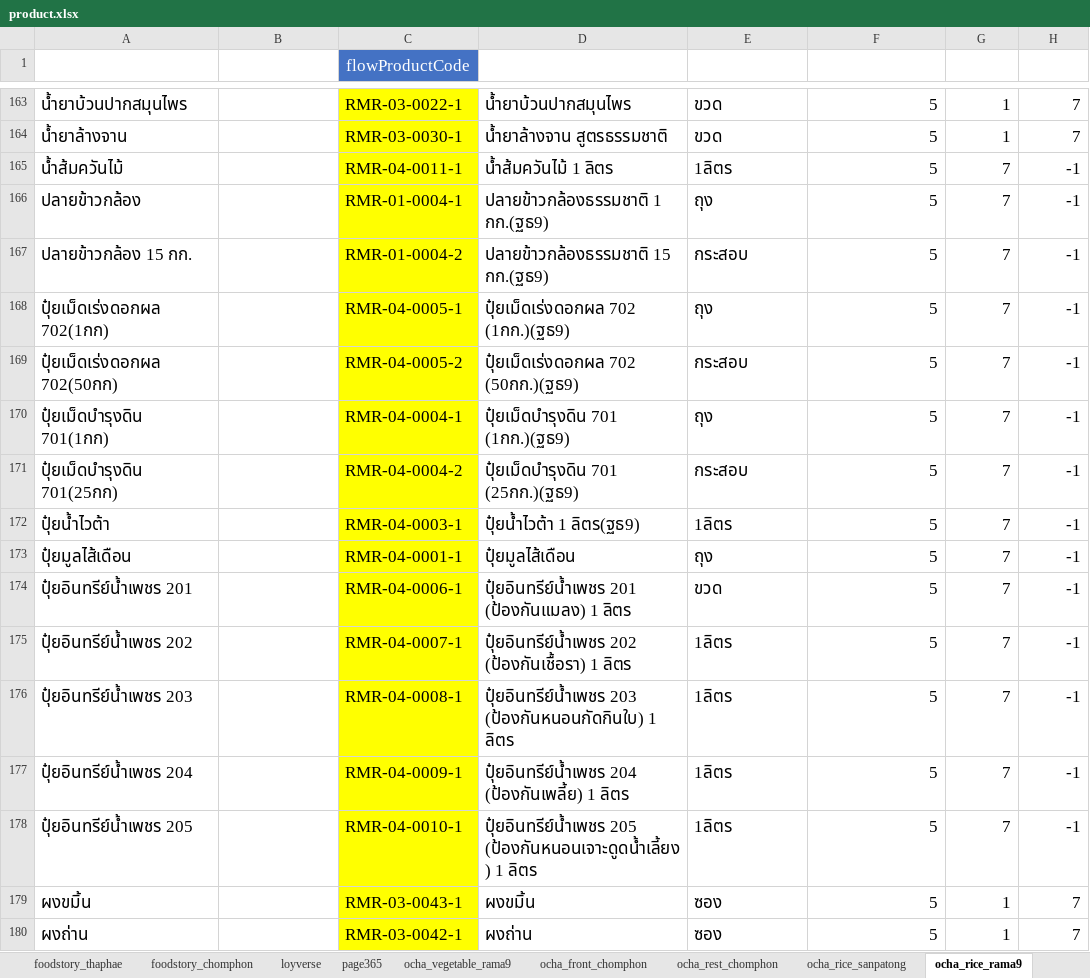
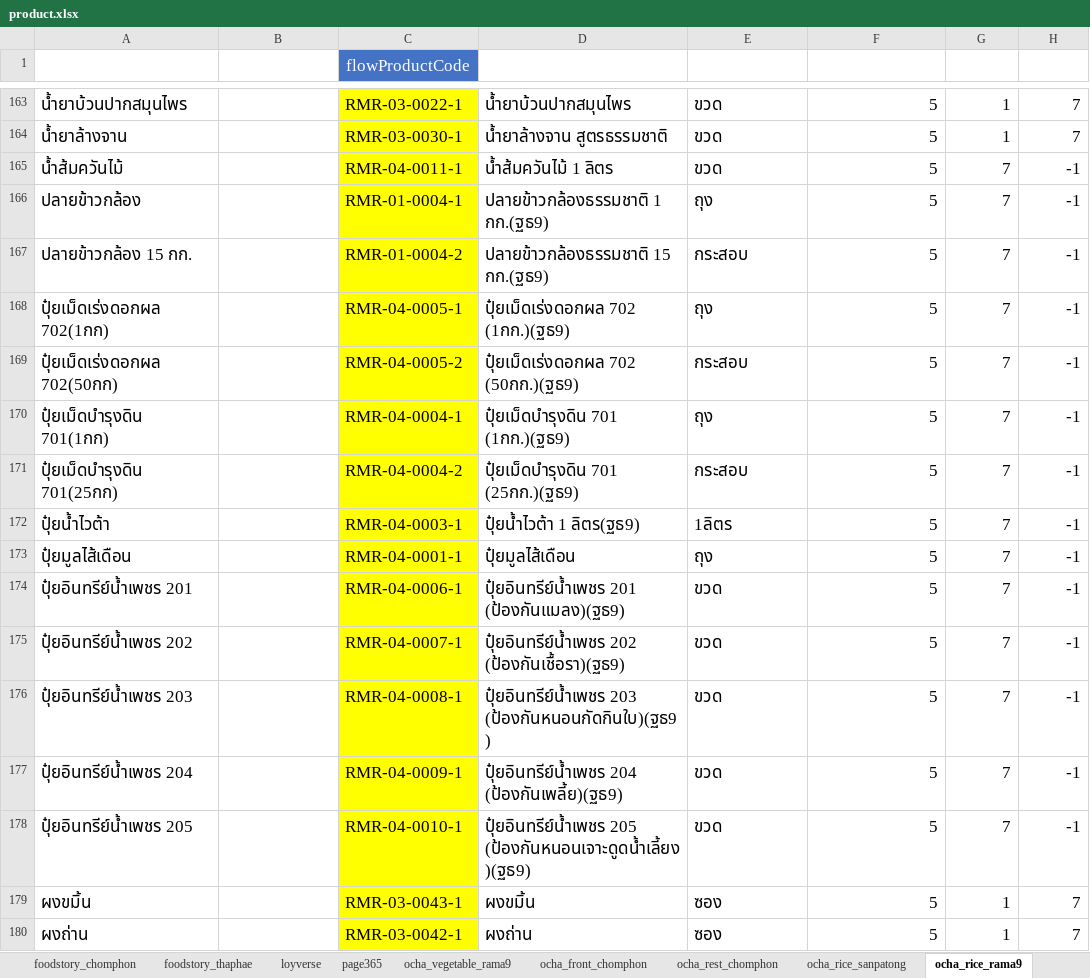
Before and after one commit to yothinn/thamFlowAcc, an Excel workbook: product.xlsx, sheet ocha_rice_rama9, drawn as a sheet; only a part is shown, gaps mark what is left out; values as stored, in another font and other column widths than the file's, no borders; conditional formats and table styles not drawn; the diff names each change by its address in the sheet, - before the commit and + after, or states it on an @@ line.

Commit message:
change product mapping file

```diff
--- a/product.xlsx (sheet ocha_rice_rama9)
+++ b/product.xlsx (sheet ocha_rice_rama9)
@@ sheet tab order changed: foodstory_chomphon | foodstory_thaphae | loyverse | page365 | ocha_vegetable_rama9 | ocha_front_chomphon | ocha_rest_chomphon | ocha_rice_sanpatong | ocha_rice_rama9 @@
-E165 (flowUnitName): 1ลิตร
+E165 (flowUnitName): ขวด
-D174 (flowProductName): ปุ๋ยอินทรีย์น้ำเพชร 201 (ป้องกันแมลง) 1 ลิตร
+D174 (flowProductName): ปุ๋ยอินทรีย์น้ำเพชร 201 (ป้องกันแมลง)(ฐธ9)
-D175 (flowProductName): ปุ๋ยอินทรีย์น้ำเพชร 202 (ป้องกันเชื้อรา) 1 ลิตร
+D175 (flowProductName): ปุ๋ยอินทรีย์น้ำเพชร 202 (ป้องกันเชื้อรา)(ฐธ9)
-E175:E178 (flowUnitName): 1ลิตร
+E175:E178 (flowUnitName): ขวด
-D176 (flowProductName): ปุ๋ยอินทรีย์น้ำเพชร 203 (ป้องกันหนอนกัดกินใบ) 1 ลิตร
+D176 (flowProductName): ปุ๋ยอินทรีย์น้ำเพชร 203 (ป้องกันหนอนกัดกินใบ)(ฐธ9)
-D177 (flowProductName): ปุ๋ยอินทรีย์น้ำเพชร 204 (ป้องกันเพลี้ย) 1 ลิตร
+D177 (flowProductName): ปุ๋ยอินทรีย์น้ำเพชร 204 (ป้องกันเพลี้ย)(ฐธ9)
-D178 (flowProductName): ปุ๋ยอินทรีย์น้ำเพชร 205 (ป้องกันหนอนเจาะดูดน้ำเลี้ยง) 1 ลิตร
+D178 (flowProductName): ปุ๋ยอินทรีย์น้ำเพชร 205 (ป้องกันหนอนเจาะดูดน้ำเลี้ยง)(ฐธ9)
```
Also changed, not shown: sheet foodstory_thaphae, sheet foodstory_chomphon, sheet allFlowProduct, sheet page365, sheet loyverse, sheet ocha_rest_chomphon, 1 more sheet, formulas that keep their value, hidden cells, 3 other files.
